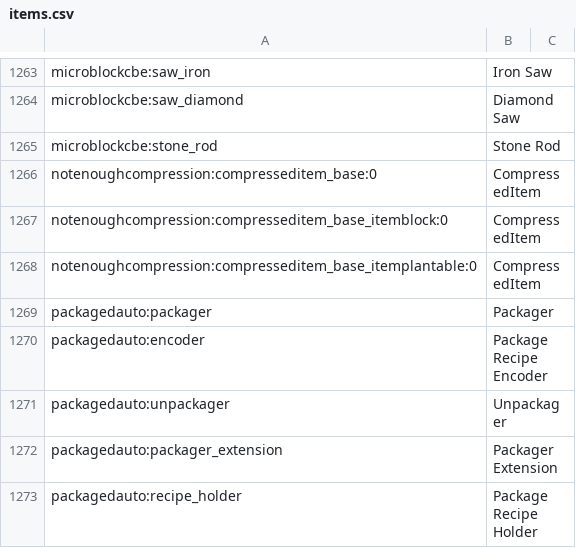
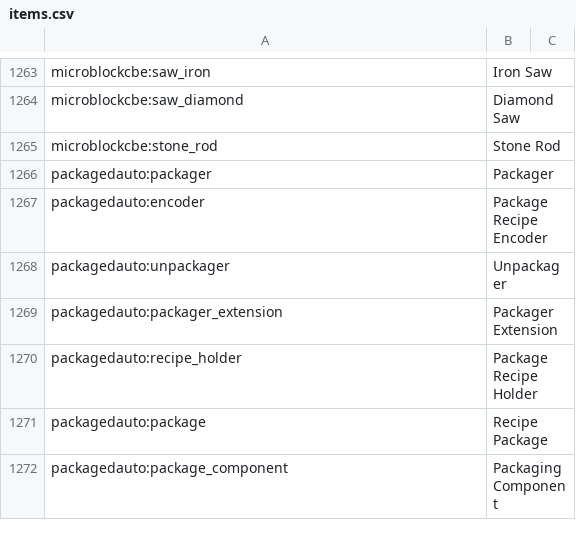
Before and after one commit to GTModpackTeam/GregTech-Expert-2, a CSV file: overrides/config/AppliedEnergistics2/items.csv, drawn as a sheet; only a part is shown, gaps mark what is left out; the shorter side is filled out with more unchanged rows.

```diff
--- a/overrides/config/AppliedEnergistics2/items.csv
+++ b/overrides/config/AppliedEnergistics2/items.csv
@@ -1265,5 +1265,2 @@ microblockcbe:saw_diamond, Diamond Saw
 microblockcbe:stone_rod, Stone Rod
-notenoughcompression:compresseditem_base:0, CompressedItem
-notenoughcompression:compresseditem_base_itemblock:0, CompressedItem
-notenoughcompression:compresseditem_base_itemplantable:0, CompressedItem
 packagedauto:packager, Packager
```
Also changed, not shown: 17 other files.
